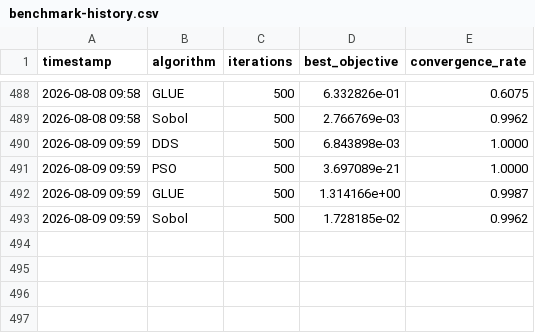
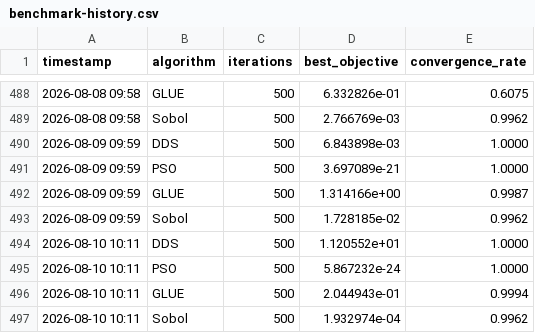
Before and after one commit to rushmarshall/PySWATPlus, a CSV file: docs/benchmark-history.csv, drawn as a sheet; only a part is shown, gaps mark what is left out; the diff names each change by its address in the sheet, - before the commit and + after, or states it on an @@ line.

```diff
--- a/docs/benchmark-history.csv
+++ b/docs/benchmark-history.csv
+row 494: 2026-08-10 10:11 | DDS | 500 | 1.120552e+01 | 1.0000
+row 495: 2026-08-10 10:11 | PSO | 500 | 5.867232e-24 | 1.0000
+row 496: 2026-08-10 10:11 | GLUE | 500 | 2.044943e-01 | 0.9994
+row 497: 2026-08-10 10:11 | Sobol | 500 | 1.932974e-04 | 0.9962
```
Also changed, not shown: 2 other files.
